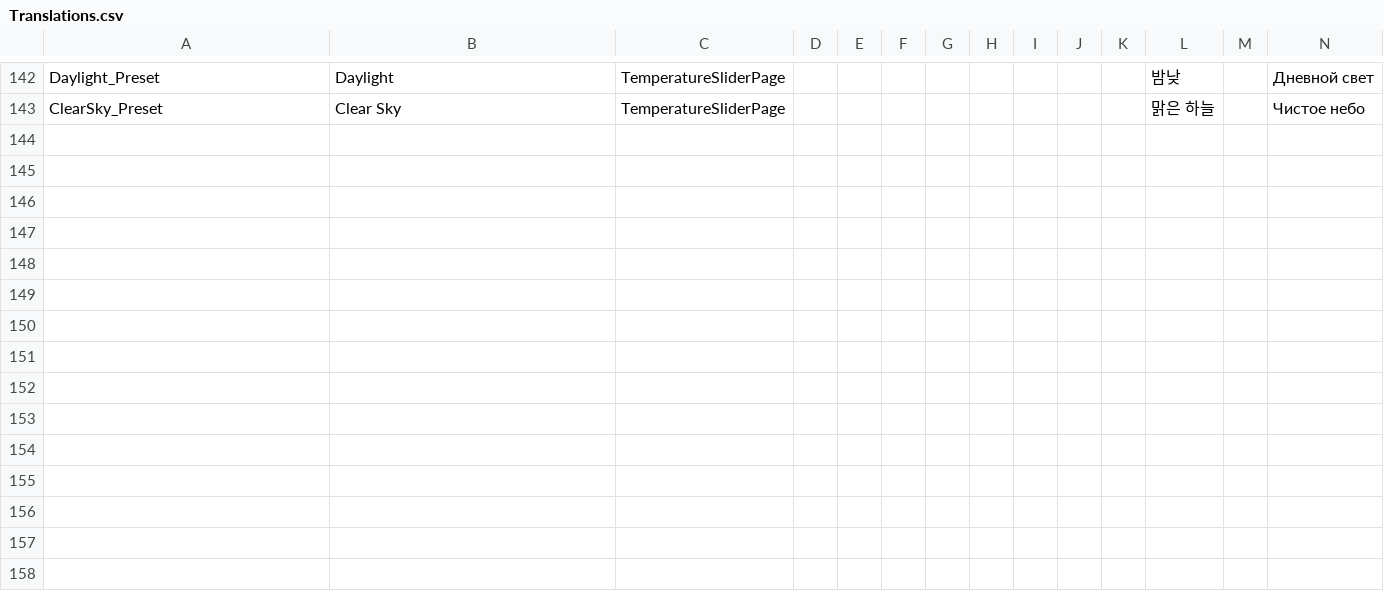
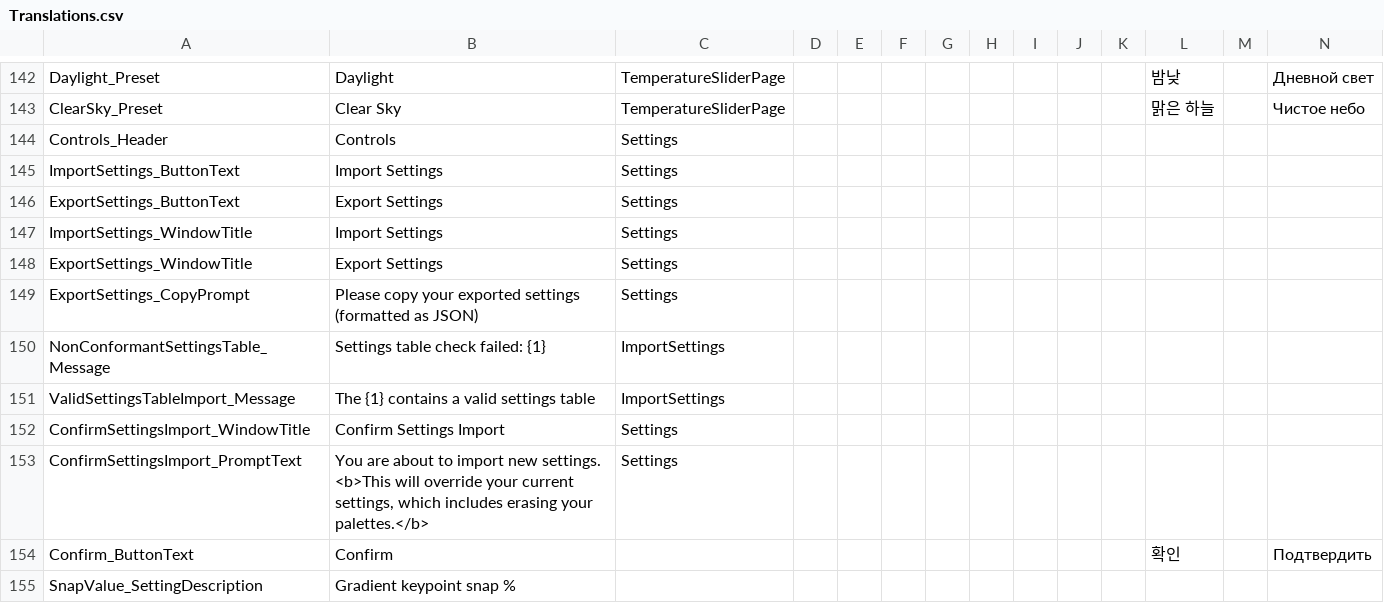
Before and after one commit to Blupo/ColorPane, a CSV file: projects/Common/Translations.csv, drawn as a sheet; only a part is shown, gaps mark what is left out; rows hold the shown columns only; ↵ is a line break in a cell; the diff names each change by its address in the sheet, - before the commit and + after, or states it on an @@ line.

Commit message:
Settings import and export

```diff
--- a/projects/Common/Translations.csv
+++ b/projects/Common/Translations.csv
+row 144: Controls_Header | Controls | Settings
+row 145: ImportSettings_ButtonText | Import Settings | Settings
+row 146: ExportSettings_ButtonText | Export Settings | Settings
+row 147: ImportSettings_WindowTitle | Import Settings | Settings
+row 148: ExportSettings_WindowTitle | Export Settings | Settings
+row 149: ExportSettings_CopyPrompt | Please copy your exported settings (formatted as JSON) | Settings
+row 150: NonConformantSettingsTable_Message | Settings table check failed: {1} | ImportSettings
+row 151: ValidSettingsTableImport_Message | The {1} contains a valid settings table | ImportSettings
+row 152: ConfirmSettingsImport_WindowTitle | Confirm Settings Import | Settings
+row 153: ConfirmSettingsImport_PromptText | You are about to import new settings. ↵ <b>This will override your current settings, which includes erasing your palettes.</b> | Settings
+row 154: Confirm_ButtonText | Confirm |  |  |  |  |  |  |  |  |  | 확인 |  | Подтвердить
+row 155: SnapValue_SettingDescription | Gradient keypoint snap %
```
Also changed, not shown: 10 other files.
